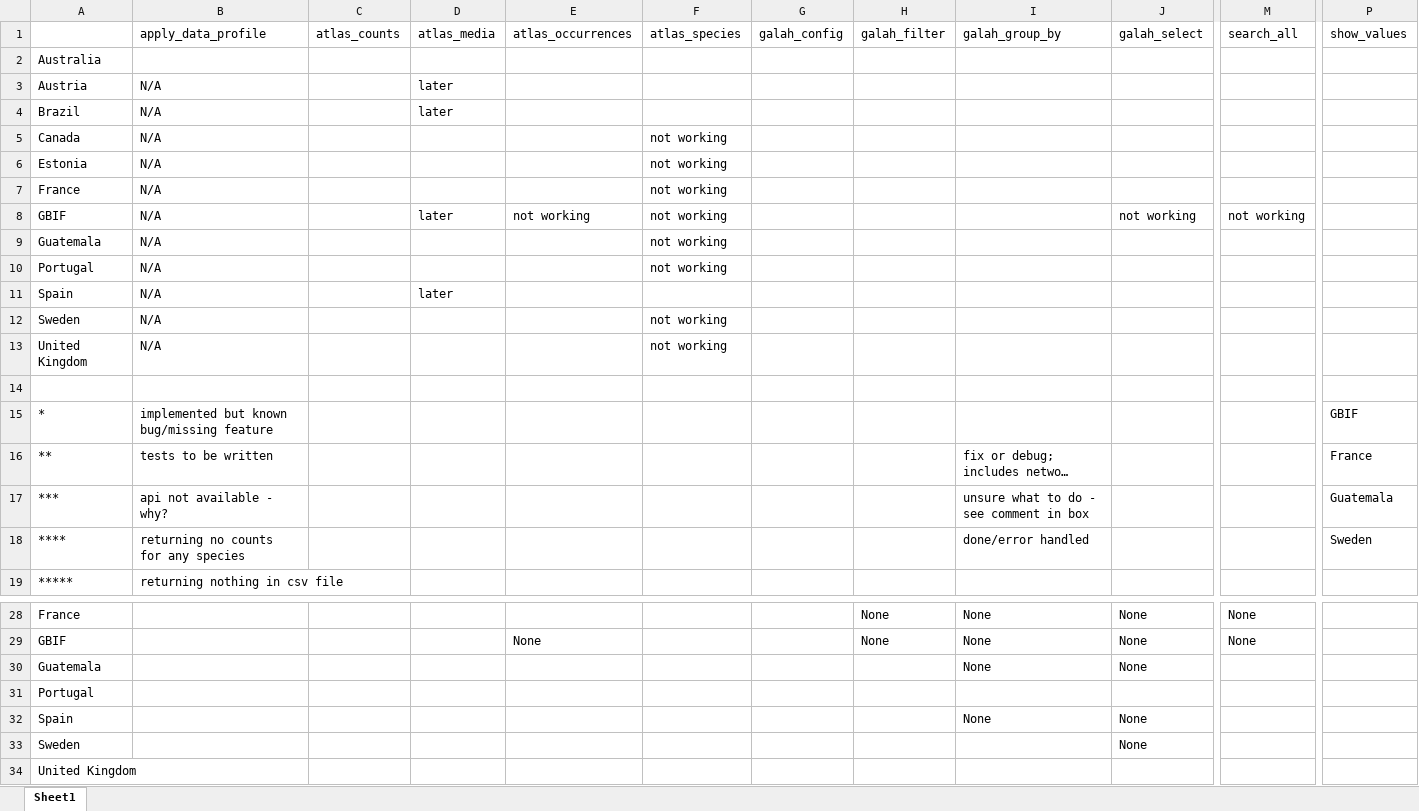
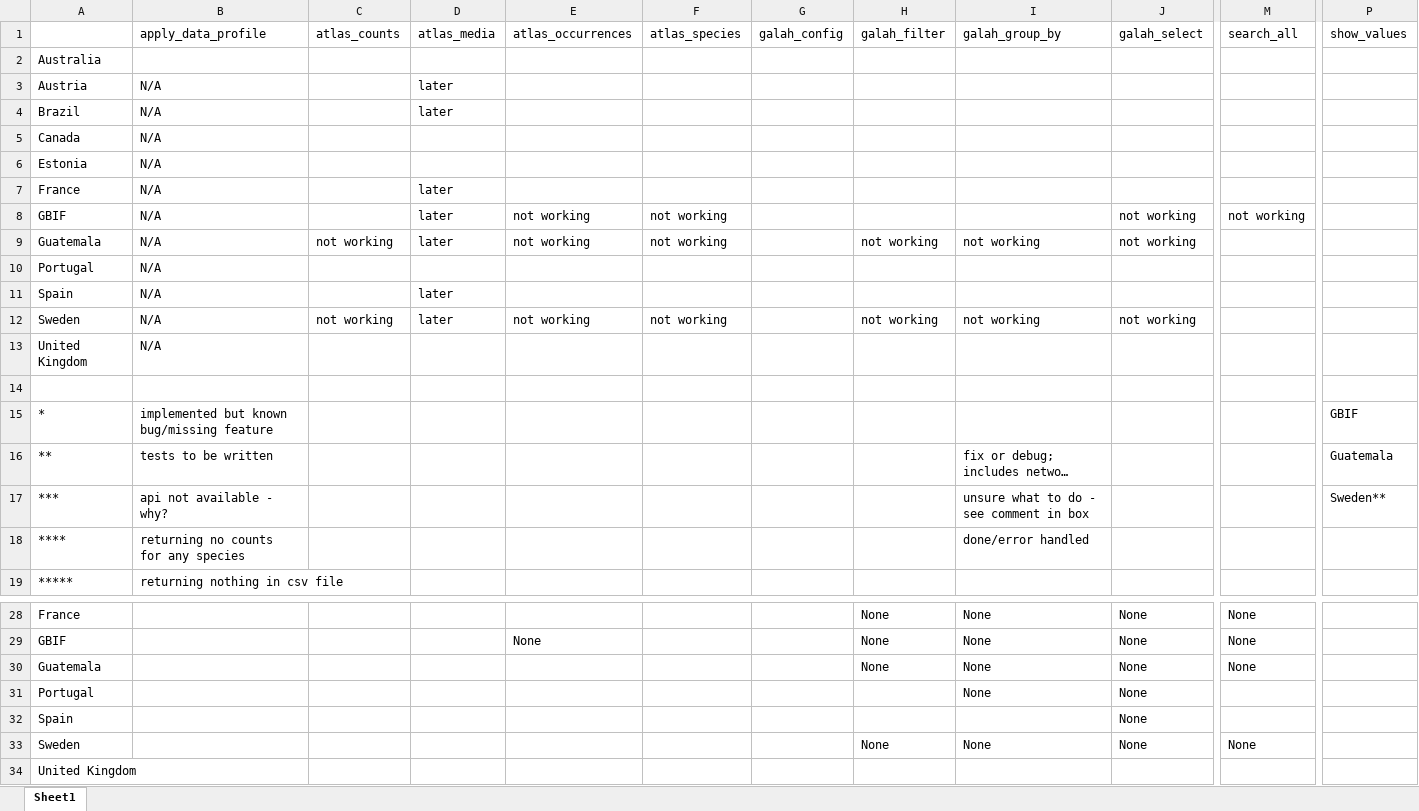
Before and after one commit to AtlasOfLivingAustralia/galah-python, an Excel workbook: api_function_complete_tracker.xlsx, sheet Sheet1, drawn as a sheet; only a part is shown, gaps mark what is left out; long unchanged cells end in …; values as stored, in another font and other column widths than the file's, no cell formats; the diff names each change by its address in the sheet, - before the commit and + after, or states it on an @@ line.

Commit message:
added Austrian and French atlases.  Fixed up atlas_species for atlases already integrated into galah.  Added lots of integration tests.

```diff
--- a/api_function_complete_tracker.xlsx (sheet Sheet1)
+++ b/api_function_complete_tracker.xlsx (sheet Sheet1)
-F5:F7 (atlas_species): not working
+F5:F7 (atlas_species): (empty)
-D7 (atlas_media): (empty)
+D7 (atlas_media): later
-C9 (atlas_counts): (empty)
+C9 (atlas_counts): not working
-D9 (atlas_media): (empty)
+D9 (atlas_media): later
-E9 (atlas_occurrences): (empty)
+E9 (atlas_occurrences): not working
-H9 (galah_filter): (empty)
+H9 (galah_filter): not working
-I9 (galah_group_by): (empty)
+I9 (galah_group_by): not working
-J9 (galah_select): (empty)
+J9 (galah_select): not working
-F10 (atlas_species): not working
+F10 (atlas_species): (empty)
-C12 (atlas_counts): (empty)
+C12 (atlas_counts): not working
-D12 (atlas_media): (empty)
+D12 (atlas_media): later
-E12 (atlas_occurrences): (empty)
+E12 (atlas_occurrences): not working
-H12 (galah_filter): (empty)
+H12 (galah_filter): not working
-I12 (galah_group_by): (empty)
+I12 (galah_group_by): not working
-J12 (galah_select): (empty)
+J12 (galah_select): not working
-F13 (atlas_species): not working
+F13 (atlas_species): (empty)
-P16 (show_values): France
+P16 (show_values): Guatemala
-P17 (show_values): Guatemala
+P17 (show_values): Sweden**
-P18 (show_values): Sweden
+P18 (show_values): (empty)
-H30 (galah_filter): (empty)
+H30 (galah_filter): None
-M30 (search_all): (empty)
+M30 (search_all): None
-I31 (galah_group_by): (empty)
+I31 (galah_group_by): None
-J31 (galah_select): (empty)
+J31 (galah_select): None
-I32 (galah_group_by): None
+I32 (galah_group_by): (empty)
-H33 (galah_filter): (empty)
+H33 (galah_filter): None
-I33 (galah_group_by): (empty)
+I33 (galah_group_by): None
-M33 (search_all): (empty)
+M33 (search_all): None
```
Also changed, not shown: cell formats, 19 other files.
